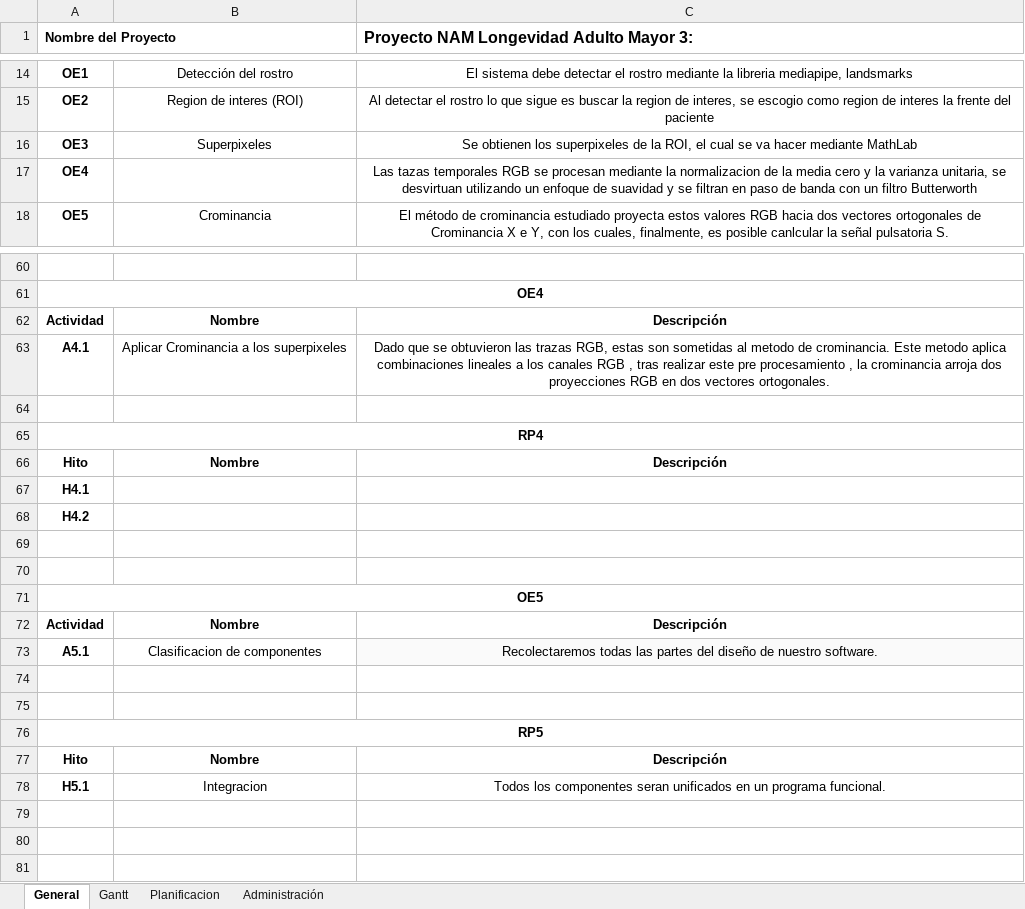
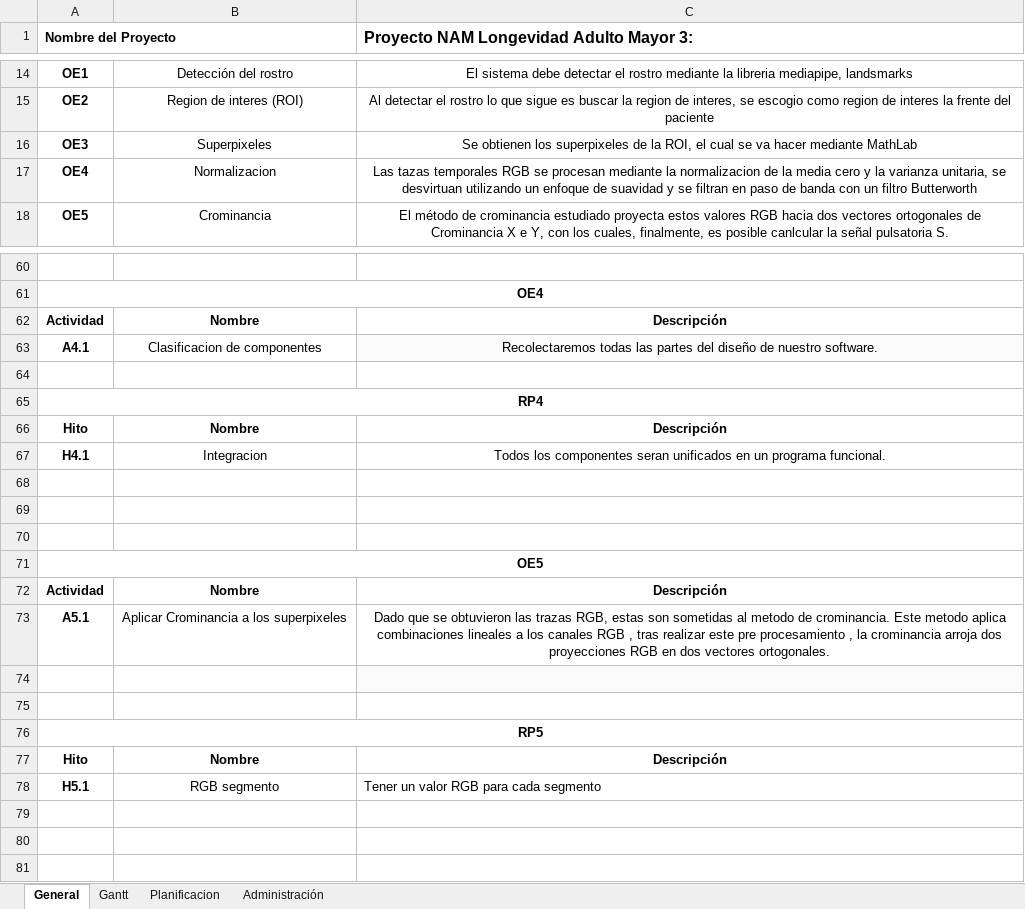
Before and after one commit to CodeGod21/proyecto-PDI, an Excel workbook: NAM3.xlsx, sheet General, drawn as a sheet; only a part is shown, gaps mark what is left out; values as stored, in another font and other column widths than the file's, no borders; charts and pictures not drawn; the diff names each change by its address in the sheet, - before the commit and + after, or states it on an @@ line.

```diff
--- a/NAM3.xlsx (sheet General)
+++ b/NAM3.xlsx (sheet General)
-B17: (empty)
+B17: Normalizacion
-B63: Aplicar Crominancia a los superpixeles
+B63: Clasificacion de componentes
-C63: Dado que se obtuvieron las trazas RGB, estas son sometidas al metodo de crominancia. Este metodo aplica combinaciones lineales a los canales RGB , tras realizar este pre procesamiento , la crominancia arroja dos proyecciones RGB en dos vectores ortogonales.
+C63: Recolectaremos todas las partes del diseño de nuestro software.
-C63 fill: none
+C63 fill: #FAFAFA
-B67: (empty)
+B67: Integracion
-C67: (empty)
+C67: Todos los componentes seran unificados en un programa funcional.
-A68 (Nombre del Proyecto): H4.2
+A68 (Nombre del Proyecto): (empty)
-B73: Clasificacion de componentes
+B73: Aplicar Crominancia a los superpixeles
-C73: Recolectaremos todas las partes del diseño de nuestro software.
+C73: Dado que se obtuvieron las trazas RGB, estas son sometidas al metodo de crominancia. Este metodo aplica combinaciones lineales a los canales RGB , tras realizar este pre procesamiento , la crominancia arroja dos proyecciones RGB en dos vectores ortogonales.
-C73 fill: #FAFAFA
+C73 fill: none
-C74 fill: none
+C74 fill: #FAFAFA
-B78: Integracion
+B78: RGB segmento
-C78: Todos los componentes seran unificados en un programa funcional.
+C78: Tener un valor RGB para cada segmento
-C78 alignment: center
+C78 alignment: left
```
Also changed, not shown: sheet Planificacion, sheet Gantt, sheet Administración.
